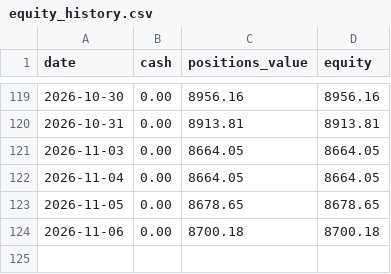
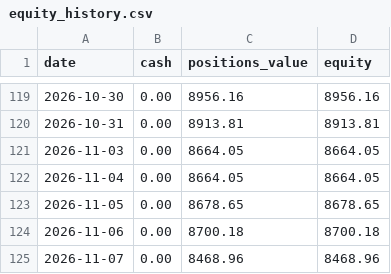
Before and after one commit to tercanemir/halal-paper-bot, a CSV file: data/equity_history.csv, drawn as a sheet; only a part is shown, gaps mark what is left out; the diff names each change by its address in the sheet, - before the commit and + after, or states it on an @@ line.

Commit message:
chore: daily tick 2026-11-07

```diff
--- a/data/equity_history.csv
+++ b/data/equity_history.csv
+row 125: 2026-11-07 | 0.00 | 8468.96 | 8468.96
```
